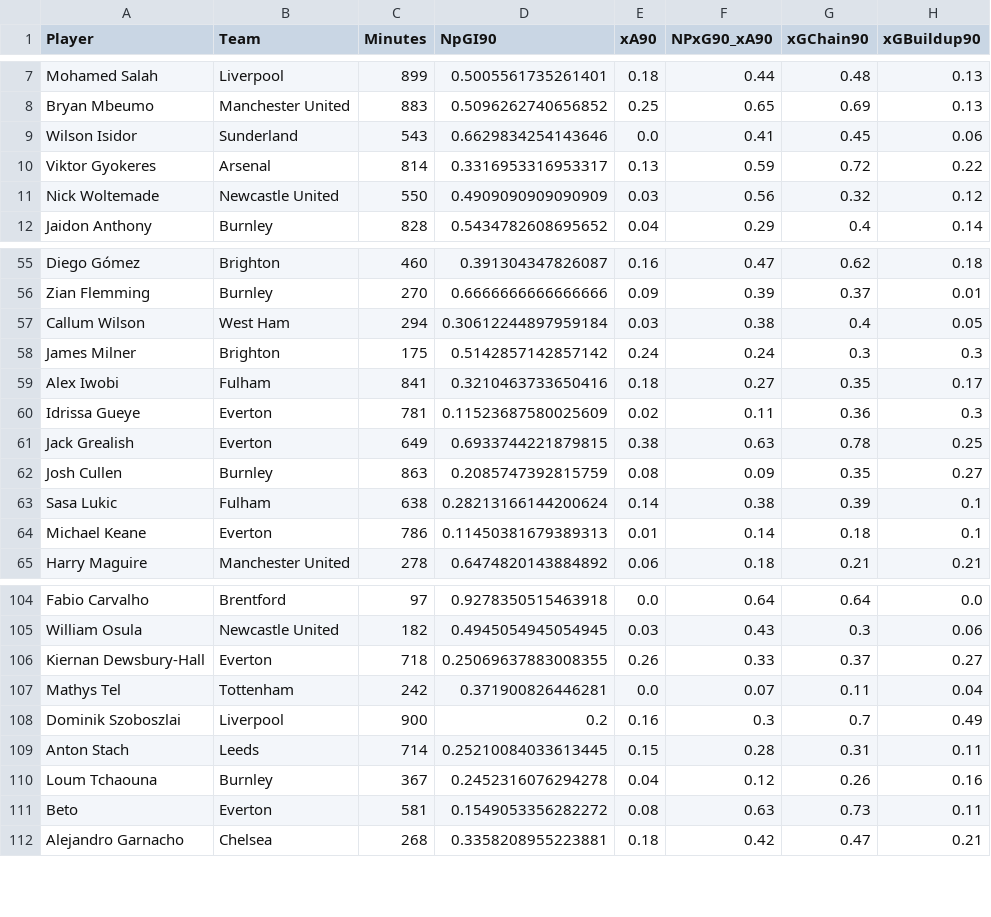
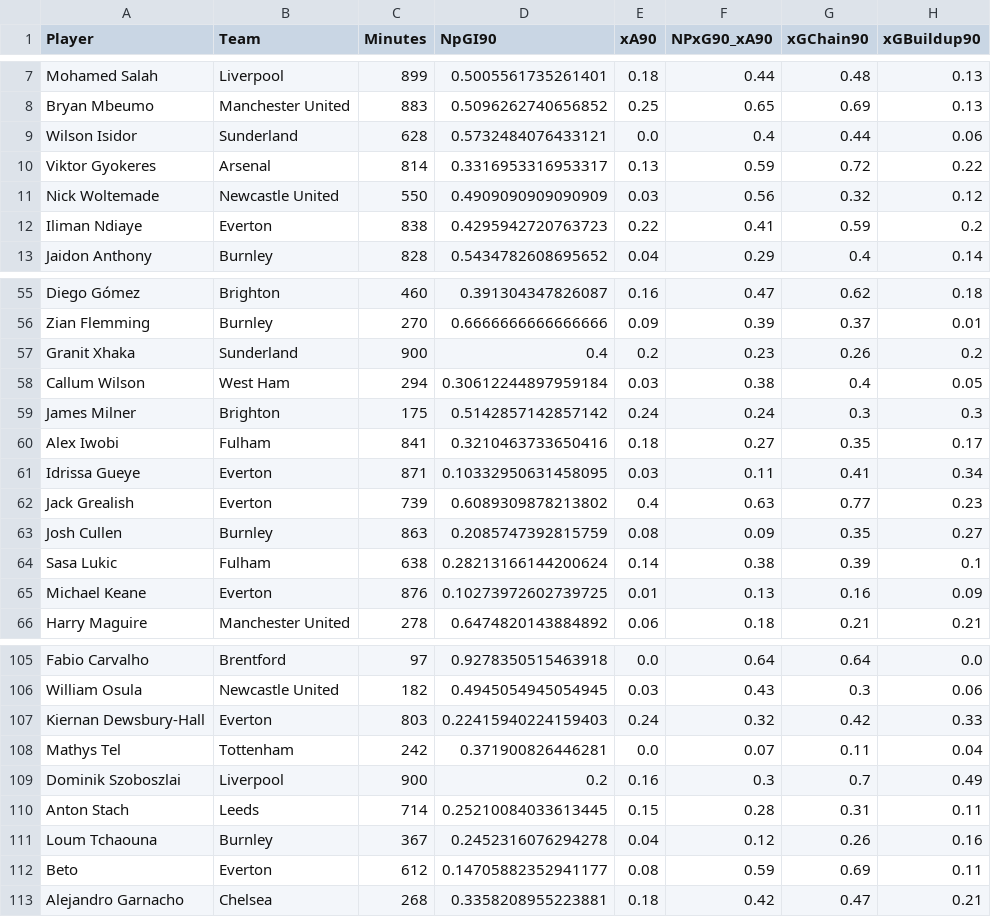
Before and after one commit to oforiik/fpl-assistant, a CSV file: data/season_stats.csv, drawn as a sheet; only a part is shown, gaps mark what is left out; the diff covers the shown part only.

```diff
--- a/data/season_stats.csv
+++ b/data/season_stats.csv
@@ -8,5 +8,6 @@ Mohamed Salah,Liverpool,899,0.5005561735261401,0.18,0.44,0.48,0.13
 Bryan Mbeumo,Manchester United,883,0.5096262740656852,0.25,0.65,0.69,0.13
-Wilson Isidor,Sunderland,543,0.6629834254143646,0.0,0.41,0.45,0.06
+Wilson Isidor,Sunderland,628,0.5732484076433121,0.0,0.4,0.44,0.06
 Viktor Gyokeres,Arsenal,814,0.3316953316953317,0.13,0.59,0.72,0.22
 Nick Woltemade,Newcastle United,550,0.4909090909090909,0.03,0.56,0.32,0.12
+Iliman Ndiaye,Everton,838,0.4295942720763723,0.22,0.41,0.59,0.2
 Jaidon Anthony,Burnley,828,0.5434782608695652,0.04,0.29,0.4,0.14
@@ -56,2 +56,3 @@ Diego Gómez,Brighton,460,0.391304347826087,0.16,0.47,0.62,0.18
 Zian Flemming,Burnley,270,0.6666666666666666,0.09,0.39,0.37,0.01
+Granit Xhaka,Sunderland,900,0.4,0.2,0.23,0.26,0.2
 Callum Wilson,West Ham,294,0.30612244897959184,0.03,0.38,0.4,0.05
@@ -59,7 +60,7 @@ James Milner,Brighton,175,0.5142857142857142,0.24,0.24,0.3,0.3
 Alex Iwobi,Fulham,841,0.3210463733650416,0.18,0.27,0.35,0.17
-Idrissa Gueye,Everton,781,0.11523687580025609,0.02,0.11,0.36,0.3
-Jack Grealish,Everton,649,0.6933744221879815,0.38,0.63,0.78,0.25
+Idrissa Gueye,Everton,871,0.10332950631458095,0.03,0.11,0.41,0.34
+Jack Grealish,Everton,739,0.6089309878213802,0.4,0.63,0.77,0.23
 Josh Cullen,Burnley,863,0.2085747392815759,0.08,0.09,0.35,0.27
 Sasa Lukic,Fulham,638,0.28213166144200624,0.14,0.38,0.39,0.1
-Michael Keane,Everton,786,0.11450381679389313,0.01,0.14,0.18,0.1
+Michael Keane,Everton,876,0.10273972602739725,0.01,0.13,0.16,0.09
 Harry Maguire,Manchester United,278,0.6474820143884892,0.06,0.18,0.21,0.21
@@ -105,3 +106,3 @@ Fabio Carvalho,Brentford,97,0.9278350515463918,0.0,0.64,0.64,0.0
 William Osula,Newcastle United,182,0.4945054945054945,0.03,0.43,0.3,0.06
-Kiernan Dewsbury-Hall,Everton,718,0.25069637883008355,0.26,0.33,0.37,0.27
+Kiernan Dewsbury-Hall,Everton,803,0.22415940224159403,0.24,0.32,0.42,0.33
 Mathys Tel,Tottenham,242,0.371900826446281,0.0,0.07,0.11,0.04
@@ -110,3 +111,3 @@ Anton Stach,Leeds,714,0.25210084033613445,0.15,0.28,0.31,0.11
 Loum Tchaouna,Burnley,367,0.2452316076294278,0.04,0.12,0.26,0.16
-Beto,Everton,581,0.1549053356282272,0.08,0.63,0.73,0.11
+Beto,Everton,612,0.14705882352941177,0.08,0.59,0.69,0.11
 Alejandro Garnacho,Chelsea,268,0.3358208955223881,0.18,0.42,0.47,0.21
```
Also changed, not shown: 2 removed rows and 74 edited cells elsewhere in this file, data/form_stats.csv.
